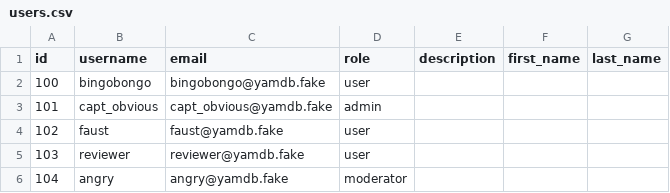
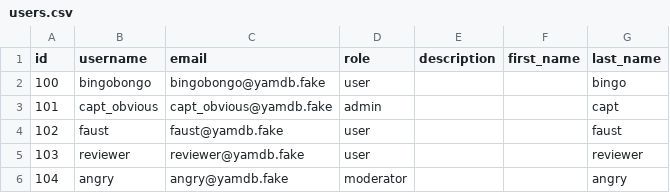
Before and after one commit to AlexeyPeresypkin/api_yamdb, a CSV file: data/users.csv, drawn as a sheet.

Commit message:
Add custom User, register in admin.py

```diff
--- a/data/users.csv
+++ b/data/users.csv
@@ -1,6 +1,6 @@
 id,username,email,role,description,first_name,last_name
-100,bingobongo,bingobongo@yamdb.fake,user,,,
-101,capt_obvious,capt_obvious@yamdb.fake,admin,,,
-102,faust,faust@yamdb.fake,user,,,
-103,reviewer,reviewer@yamdb.fake,user,,,
-104,angry,angry@yamdb.fake,moderator,,,
+100,bingobongo,bingobongo@yamdb.fake,user,,,bingo
+101,capt_obvious,capt_obvious@yamdb.fake,admin,,,capt
+102,faust,faust@yamdb.fake,user,,,faust
+103,reviewer,reviewer@yamdb.fake,user,,,reviewer
+104,angry,angry@yamdb.fake,moderator,,,angry
```
Also changed, not shown: 17 other files.
